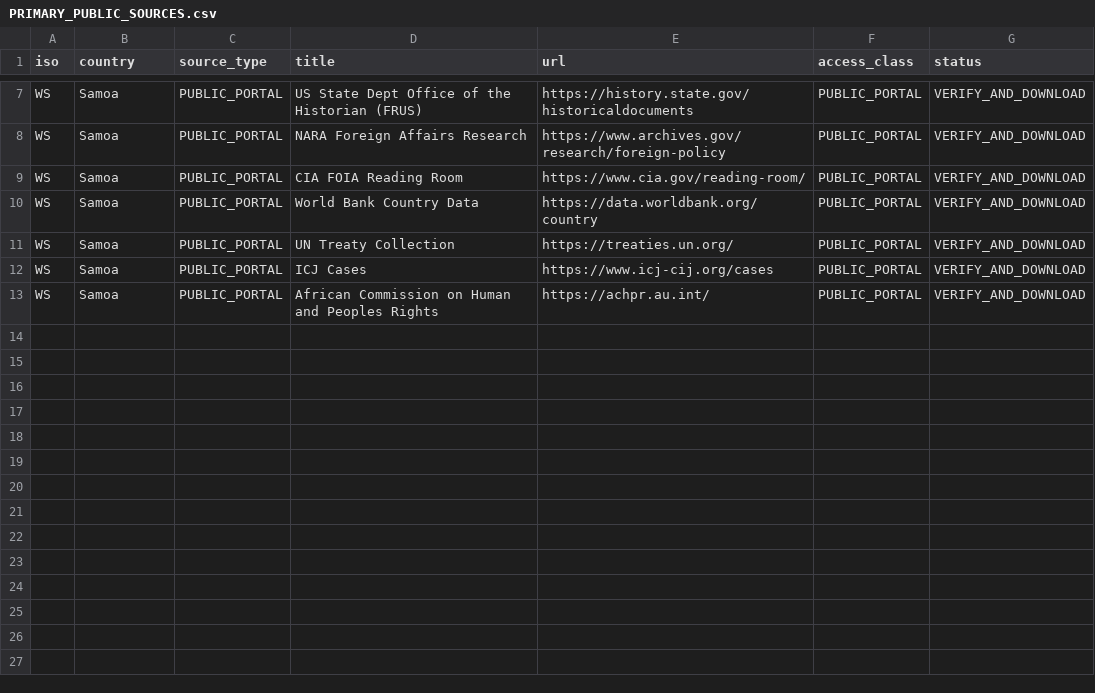
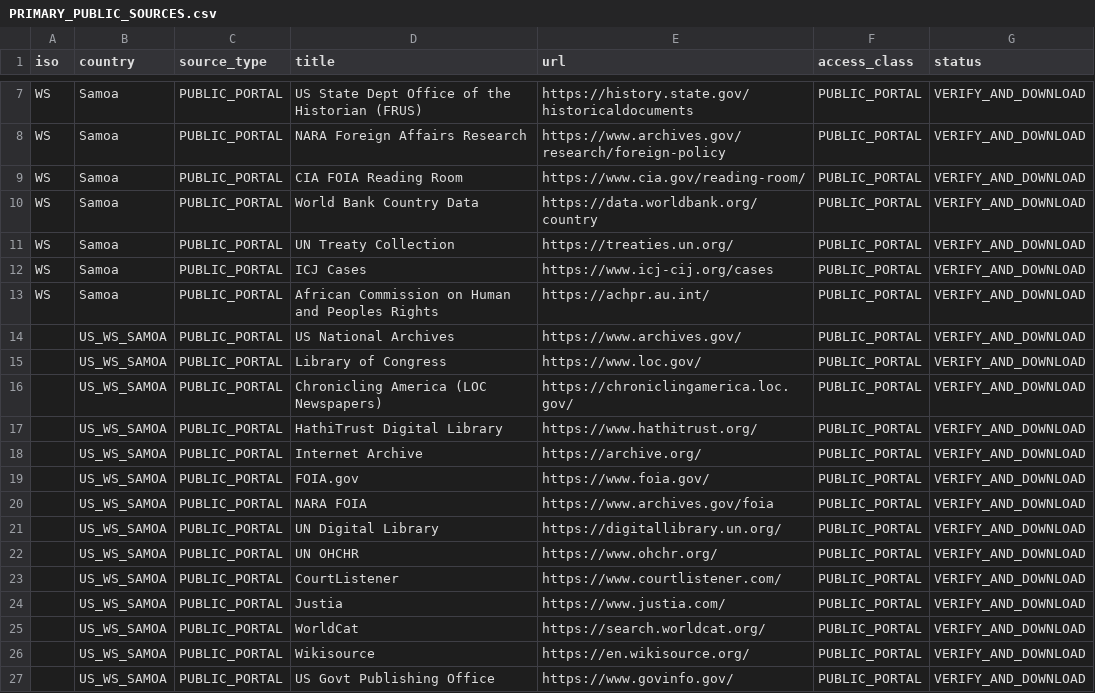
Before and after one commit to GlobalRestitutionAlliance/pacific-us-ws-samoa-master-litigation, a CSV file: 03_Evidentiary_Exhibits/PRIMARY_PUBLIC_SOURCES.csv, drawn as a sheet; only a part is shown, gaps mark what is left out.

Commit message:
Expand primary public source registries (Batch 2)

```diff
--- a/03_Evidentiary_Exhibits/PRIMARY_PUBLIC_SOURCES.csv
+++ b/03_Evidentiary_Exhibits/PRIMARY_PUBLIC_SOURCES.csv
@@ -13 +13,15 @@ WS,Samoa,PUBLIC_PORTAL,ICJ Cases,https://www.icj-cij.org/cases,PUBLIC_PORTAL,VER
 WS,Samoa,PUBLIC_PORTAL,African Commission on Human and Peoples Rights,https://achpr.au.int/,PUBLIC_PORTAL,VERIFY_AND_DOWNLOAD
+,US_WS_SAMOA,PUBLIC_PORTAL,US National Archives,https://www.archives.gov/,PUBLIC_PORTAL,VERIFY_AND_DOWNLOAD
+,US_WS_SAMOA,PUBLIC_PORTAL,Library of Congress,https://www.loc.gov/,PUBLIC_PORTAL,VERIFY_AND_DOWNLOAD
+,US_WS_SAMOA,PUBLIC_PORTAL,Chronicling America (LOC Newspapers),https://chroniclingamerica.loc.gov/,PUBLIC_PORTAL,VERIFY_AND_DOWNLOAD
+,US_WS_SAMOA,PUBLIC_PORTAL,HathiTrust Digital Library,https://www.hathitrust.org/,PUBLIC_PORTAL,VERIFY_AND_DOWNLOAD
+,US_WS_SAMOA,PUBLIC_PORTAL,Internet Archive,https://archive.org/,PUBLIC_PORTAL,VERIFY_AND_DOWNLOAD
+,US_WS_SAMOA,PUBLIC_PORTAL,FOIA.gov,https://www.foia.gov/,PUBLIC_PORTAL,VERIFY_AND_DOWNLOAD
+,US_WS_SAMOA,PUBLIC_PORTAL,NARA FOIA,https://www.archives.gov/foia,PUBLIC_PORTAL,VERIFY_AND_DOWNLOAD
+,US_WS_SAMOA,PUBLIC_PORTAL,UN Digital Library,https://digitallibrary.un.org/,PUBLIC_PORTAL,VERIFY_AND_DOWNLOAD
+,US_WS_SAMOA,PUBLIC_PORTAL,UN OHCHR,https://www.ohchr.org/,PUBLIC_PORTAL,VERIFY_AND_DOWNLOAD
+,US_WS_SAMOA,PUBLIC_PORTAL,CourtListener,https://www.courtlistener.com/,PUBLIC_PORTAL,VERIFY_AND_DOWNLOAD
+,US_WS_SAMOA,PUBLIC_PORTAL,Justia,https://www.justia.com/,PUBLIC_PORTAL,VERIFY_AND_DOWNLOAD
+,US_WS_SAMOA,PUBLIC_PORTAL,WorldCat,https://search.worldcat.org/,PUBLIC_PORTAL,VERIFY_AND_DOWNLOAD
+,US_WS_SAMOA,PUBLIC_PORTAL,Wikisource,https://en.wikisource.org/,PUBLIC_PORTAL,VERIFY_AND_DOWNLOAD
+,US_WS_SAMOA,PUBLIC_PORTAL,US Govt Publishing Office,https://www.govinfo.gov/,PUBLIC_PORTAL,VERIFY_AND_DOWNLOAD
```
Also changed, not shown: 2 other files.
